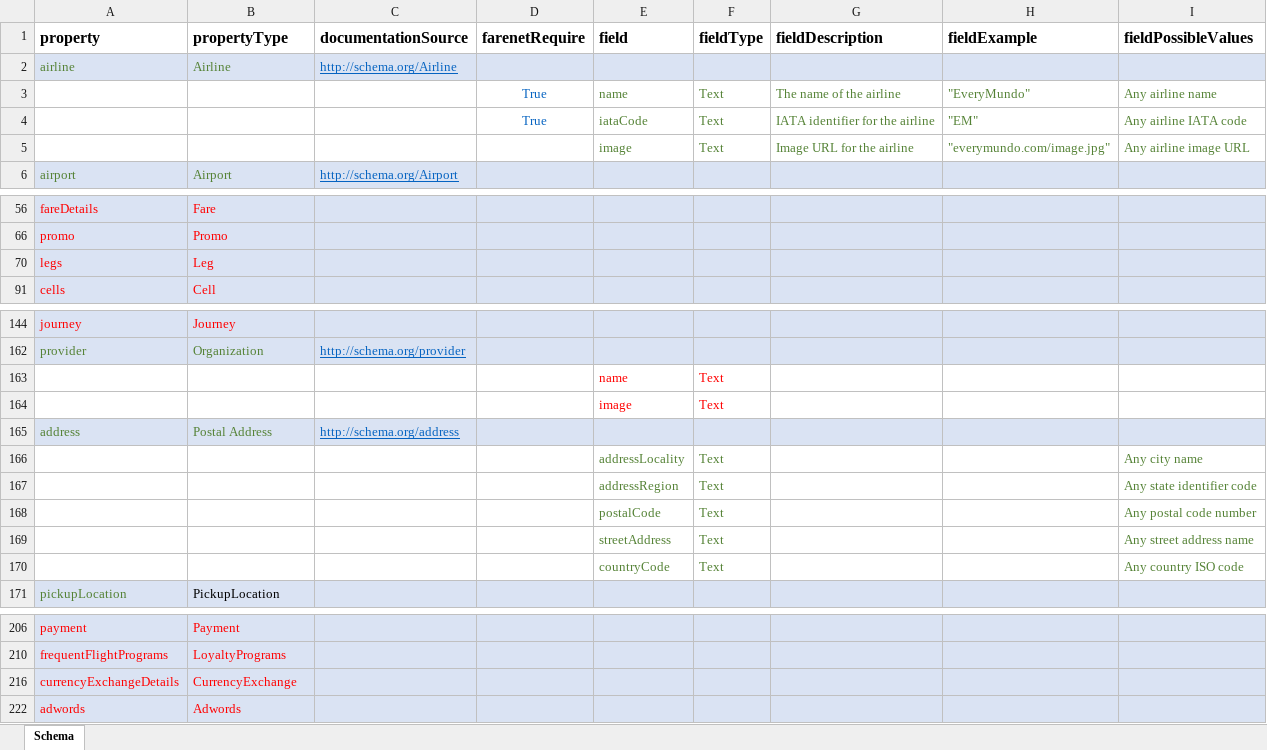
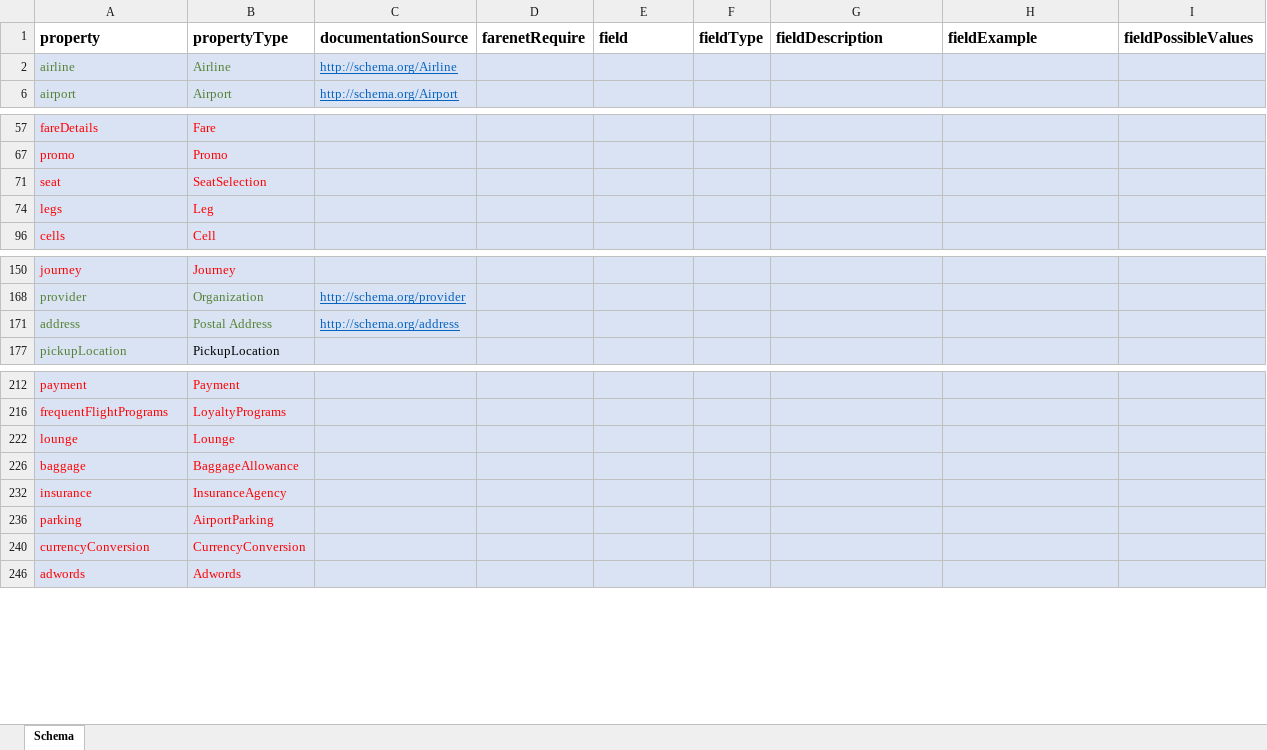
Before and after one commit to EveryMundo/emDataStandards, an Excel workbook: emDataStandards.xlsx, sheet Schema, drawn as a sheet; only a part is shown, gaps mark what is left out; values as stored, in another font and other column widths than the file's, no borders; removed rows and columns are numbered as before the commit, all else as after; the diff names each change by its address in the sheet, - before the commit and + after, or states it on an @@ line.

Commit message:
Added new entities-seat, baggage, insurance, parking-and added variables

```diff
--- a/emDataStandards.xlsx (sheet Schema)
+++ b/emDataStandards.xlsx (sheet Schema)
@@ row 3 hidden:  |  |  | True | name | Text | The name of the airline | "EveryMundo" | Any airline name @@
@@ row 4 hidden:  |  |  | True | iataCode | Text | IATA identifier for the airline | "EM" | Any airline IATA code @@
@@ row 5 hidden:  |  |  |  | image | Text | Image URL for the airline | "everymundo.com/image.jpg" | Any airline image URL @@
+row 71: seat | SeatSelection
@@ row 163 hidden:  |  |  |  | name | Text @@
@@ row 164 hidden:  |  |  |  | image | Text @@
@@ row 166 hidden:  |  |  |  | addressLocality | Text |  |  | Any city name @@
@@ row 167 hidden:  |  |  |  | addressRegion | Text |  |  | Any state identifier code @@
@@ row 168 hidden:  |  |  |  | postalCode | Text |  |  | Any postal code number @@
@@ row 169 hidden:  |  |  |  | streetAddress | Text |  |  | Any street address name @@
@@ row 170 hidden:  |  |  |  | countryCode | Text |  |  | Any country ISO code @@
-row 216: currencyExchangeDetails | CurrencyExchange
+row 222: lounge | Lounge
+row 226: baggage | BaggageAllowance
+row 232: insurance | InsuranceAgency
+row 236: parking | AirportParking
+row 240: currencyConversion | CurrencyConversion
```
Also changed, not shown: hidden cells, 1 other file.
